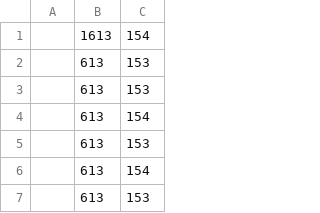
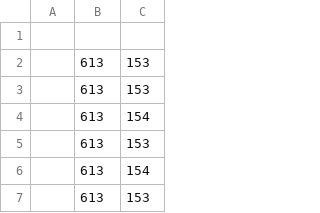
Before and after one commit to Jenirethvanessa/robotic_end-effector, a CSV file: arduino_person_010_exp_1_trial_1.csv, drawn as a sheet; only a part is shown.

```diff
--- a/arduino_person_010_exp_1_trial_1.csv
+++ b/arduino_person_010_exp_1_trial_1.csv
@@ -1,2 +1,2 @@
-, 1613,154
+
 , 613,153
```
Also changed, not shown: arduino_person_005_exp_2_trial_1.csv, arduino_person_007_exp_2_trial_1.csv, 15 other files.
